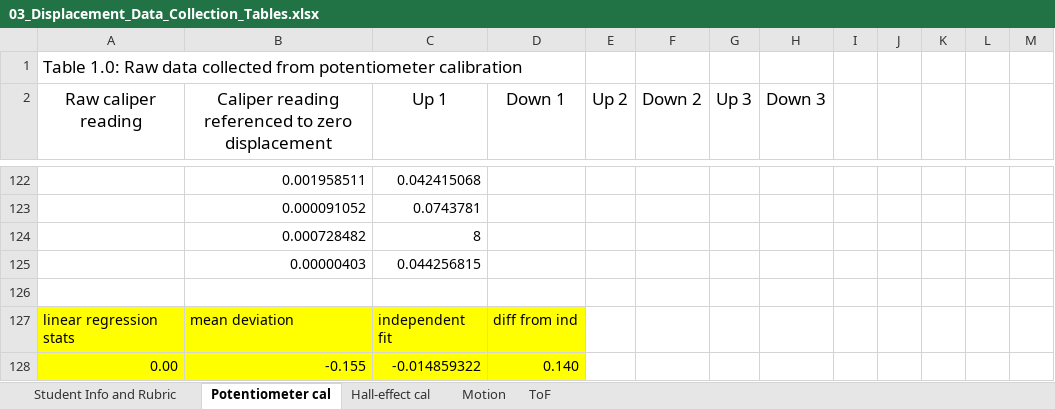
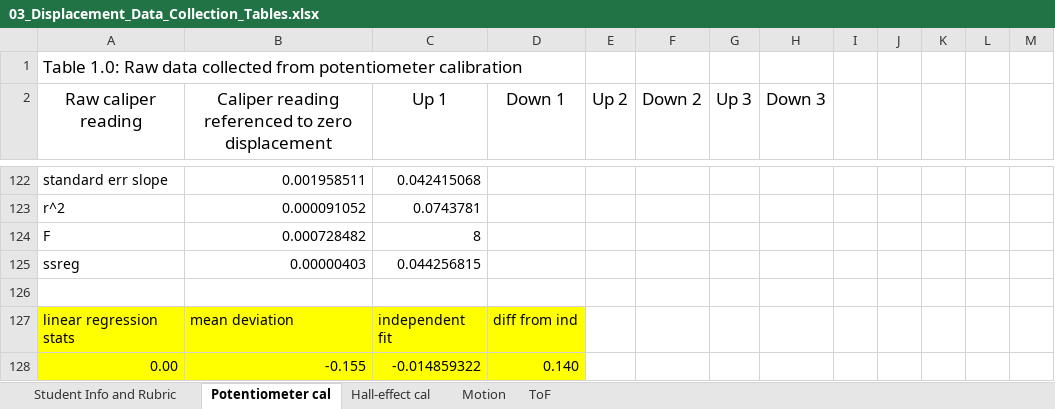
Before and after one commit to notcobi/MEC-E-301, an Excel workbook: 03_Displacement_Data_Collection_Tables.xlsx, sheet Potentiometer cal, drawn as a sheet; only a part is shown, gaps mark what is left out; values as stored, in another font and other column widths than the file's, no borders; charts and pictures not drawn; the diff covers the shown part only; the diff names each change by its address in the sheet, - before the commit and + after, or states it on an @@ line.

```diff
--- a/03_Displacement_Data_Collection_Tables.xlsx (sheet Potentiometer cal)
+++ b/03_Displacement_Data_Collection_Tables.xlsx (sheet Potentiometer cal)
-A122 (Raw caliper reading): (empty)
+A122 (Raw caliper reading): standard err slope
-A123 (Raw caliper reading): (empty)
+A123 (Raw caliper reading): r^2
-A124 (Raw caliper reading): (empty)
+A124 (Raw caliper reading): F
-A125 (Raw caliper reading): (empty)
+A125 (Raw caliper reading): ssreg
```
Also changed, not shown: 21 added rows, 21 removed rows and 4 edited cells elsewhere in this sheet, 11 other files.
